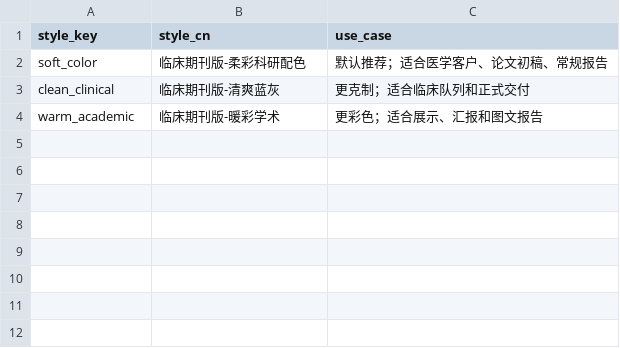
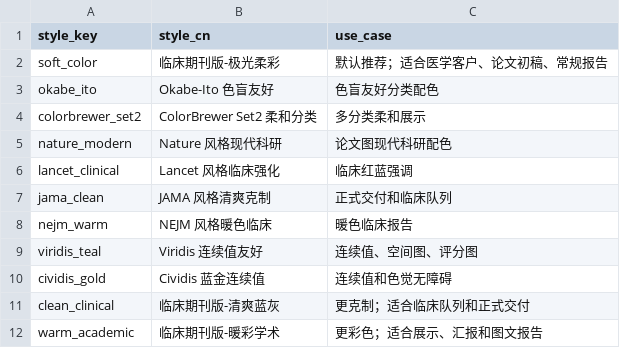
Before and after one commit to mistyShen/ultimate, a TSV file: templates/intake/style_selection.tsv, drawn as a sheet.

Commit message:
Add production intake workflow and validated run handoff

```diff
--- a/templates/intake/style_selection.tsv
+++ b/templates/intake/style_selection.tsv
@@ -1,3 +1,11 @@
 style_key	style_cn	use_case
-soft_color	临床期刊版-柔彩科研配色	默认推荐；适合医学客户、论文初稿、常规报告
+soft_color	临床期刊版-极光柔彩	默认推荐；适合医学客户、论文初稿、常规报告
+okabe_ito	Okabe-Ito 色盲友好	色盲友好分类配色
+colorbrewer_set2	ColorBrewer Set2 柔和分类	多分类柔和展示
+nature_modern	Nature 风格现代科研	论文图现代科研配色
+lancet_clinical	Lancet 风格临床强化	临床红蓝强调
+jama_clean	JAMA 风格清爽克制	正式交付和临床队列
+nejm_warm	NEJM 风格暖色临床	暖色临床报告
+viridis_teal	Viridis 连续值友好	连续值、空间图、评分图
+cividis_gold	Cividis 蓝金连续值	连续值和色觉无障碍
 clean_clinical	临床期刊版-清爽蓝灰	更克制；适合临床队列和正式交付
```
Also changed, not shown: 22 other files.
